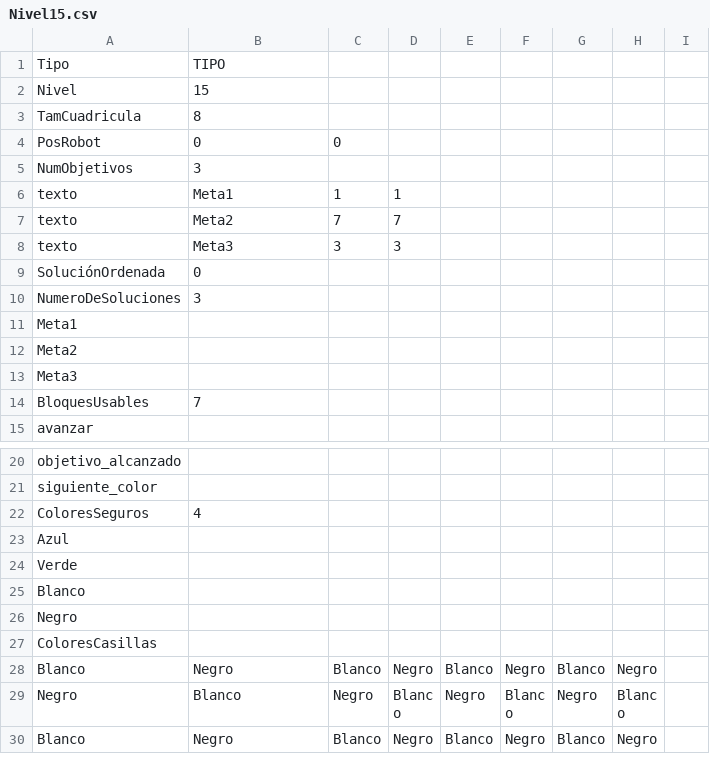
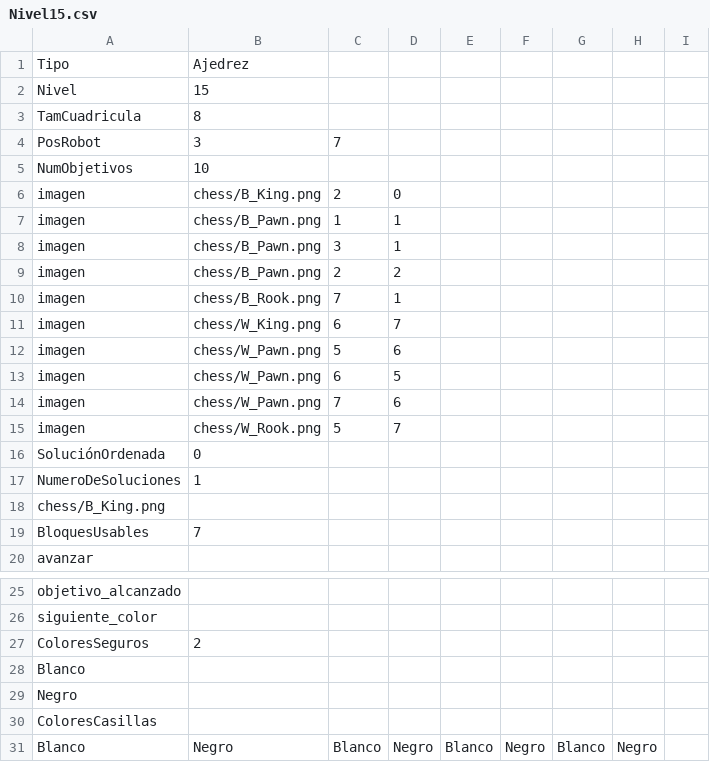
Before and after one commit to josePalominoUrena/PFG-DislexCode, a CSV file: Niveles/Nivel15.csv, drawn as a sheet; only a part is shown, gaps mark what is left out; the shorter side is filled out with more unchanged rows; the diff covers the shown part only.

Commit message:
Ajedrez
Añadidos asset de ajedrez
Aumentado el tamaño de los objetivos

```diff
--- a/Niveles/Nivel15.csv
+++ b/Niveles/Nivel15.csv
@@ -1,14 +1,19 @@
-Tipo;TIPO;;;;;;;
+Tipo;Ajedrez;;;;;;;
 Nivel;15;;;;;;;
 TamCuadricula;8;;;;;;;
-PosRobot;0;0;;;;;;
-NumObjetivos;3;;;;;;;
-texto;Meta1;1;1;;;;;
-texto;Meta2;7;7;;;;;
-texto;Meta3;3;3;;;;;
+PosRobot;3;7;;;;;;
+NumObjetivos;10;;;;;;;
+imagen;chess/B_King.png;2;0;;;;;
+imagen;chess/B_Pawn.png;1;1;;;;;
+imagen;chess/B_Pawn.png;3;1;;;;;
+imagen;chess/B_Pawn.png;2;2;;;;;
+imagen;chess/B_Rook.png;7;1;;;;;
+imagen;chess/W_King.png;6;7;;;;;
+imagen;chess/W_Pawn.png;5;6;;;;;
+imagen;chess/W_Pawn.png;6;5;;;;;
+imagen;chess/W_Pawn.png;7;6;;;;;
+imagen;chess/W_Rook.png;5;7;;;;;
 SoluciónOrdenada;0;;;;;;;
-NumeroDeSoluciones;3;;;;;;;
-Meta1;;;;;;;;
-Meta2;;;;;;;;
-Meta3;;;;;;;;
+NumeroDeSoluciones;1;;;;;;;
+chess/B_King.png;;;;;;;;
 BloquesUsables;7;;;;;;;
@@ -21,5 +26,3 @@ objetivo_alcanzado;;;;;;;;
 siguiente_color;;;;;;;;
-ColoresSeguros;4;;;;;;;
-Azul;;;;;;;;
-Verde;;;;;;;;
+ColoresSeguros;2;;;;;;;
 Blanco;;;;;;;;
```
Also changed, not shown: 2 edited cells elsewhere in this file, 27 other files.
